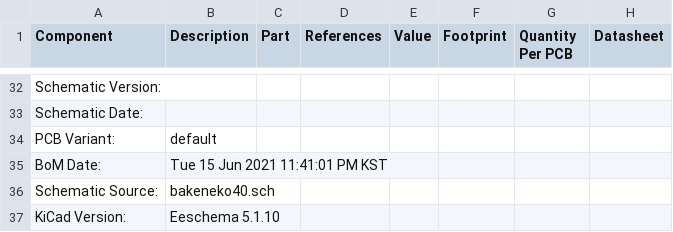
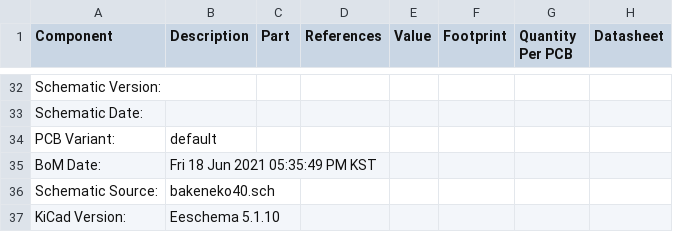
Before and after one commit to HorseyMask/bakeneko40, a CSV file: pcb/bakeneko40_bom_.csv, drawn as a sheet; only a part is shown, gaps mark what is left out.

```diff
--- a/pcb/bakeneko40_bom_.csv
+++ b/pcb/bakeneko40_bom_.csv
@@ -34,3 +34,3 @@ Schematic Date:,
 PCB Variant:,default
-BoM Date:,Tue 15 Jun 2021 11:41:01 PM KST
+BoM Date:,Fri 18 Jun 2021 05:35:49 PM KST
 Schematic Source:,bakeneko40.sch
```
Also changed, not shown: 22 other files.
